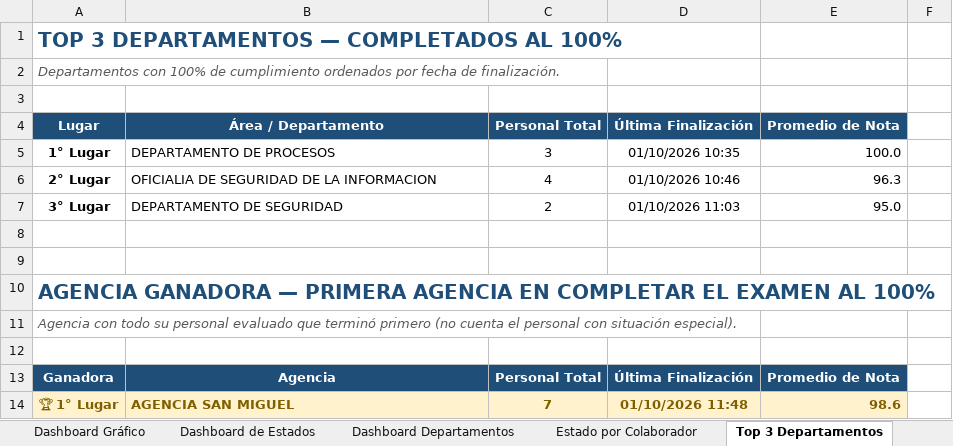
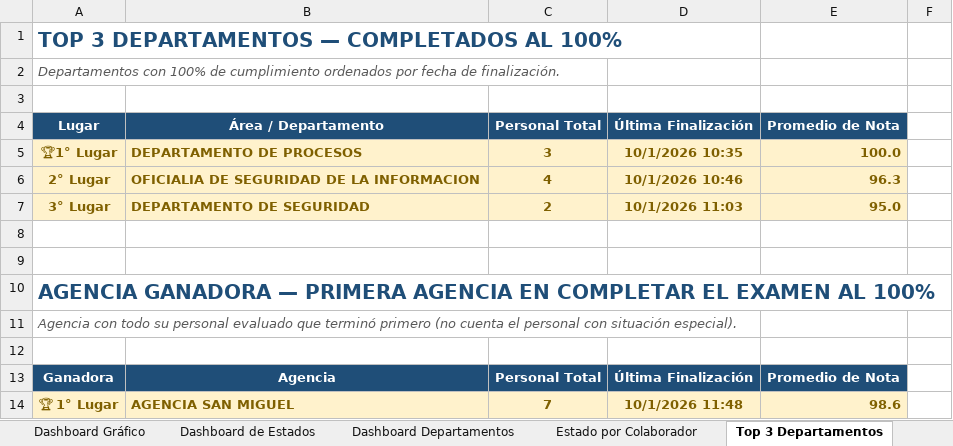
Before and after one commit to menjivar201280/riesgo, an Excel workbook: evaluacion-gestion-riesgos/Consolidado_Evaluacion_Gestion_Riesgos.xlsx, sheet Top 3 Departamentos, drawn as a sheet; values as stored, in another font and other column widths than the file's, no borders; the diff names each change by its address in the sheet, - before the commit and + after, or states it on an @@ line.

```diff
--- a/evaluacion-gestion-riesgos/Consolidado_Evaluacion_Gestion_Riesgos.xlsx (sheet Top 3 Departamentos)
+++ b/evaluacion-gestion-riesgos/Consolidado_Evaluacion_Gestion_Riesgos.xlsx (sheet Top 3 Departamentos)
-A5 (Lugar): 1° Lugar
+A5 (Lugar): 🏆1° Lugar
@@ A5:E7 fill: none → #FFF2CC, text colour: black → #7F6000 @@
-B5:E7 bold: off
+B5:E7 bold: on
-D5 (Última Finalización): 01/10/2026 10:35
+D5 (Última Finalización): 10/1/2026 10:35
-D6 (Última Finalización): 01/10/2026 10:46
+D6 (Última Finalización): 10/1/2026 10:46
-D7 (Última Finalización): 01/10/2026 11:03
+D7 (Última Finalización): 10/1/2026 11:03
-D14 (Última Finalización): 01/10/2026 11:48
+D14 (Última Finalización): 10/1/2026 11:48
```
Also changed, not shown: sheet Estado por Colaborador, sheet Detalle individual, sheet Listado de Completados, sheet Consolidado por área, sheet Historial de Intentos, sheet Consolidado por Gerencia, 3 more sheets, other sheet tabs, formulas that keep their value, hidden cells, charts or pictures.
